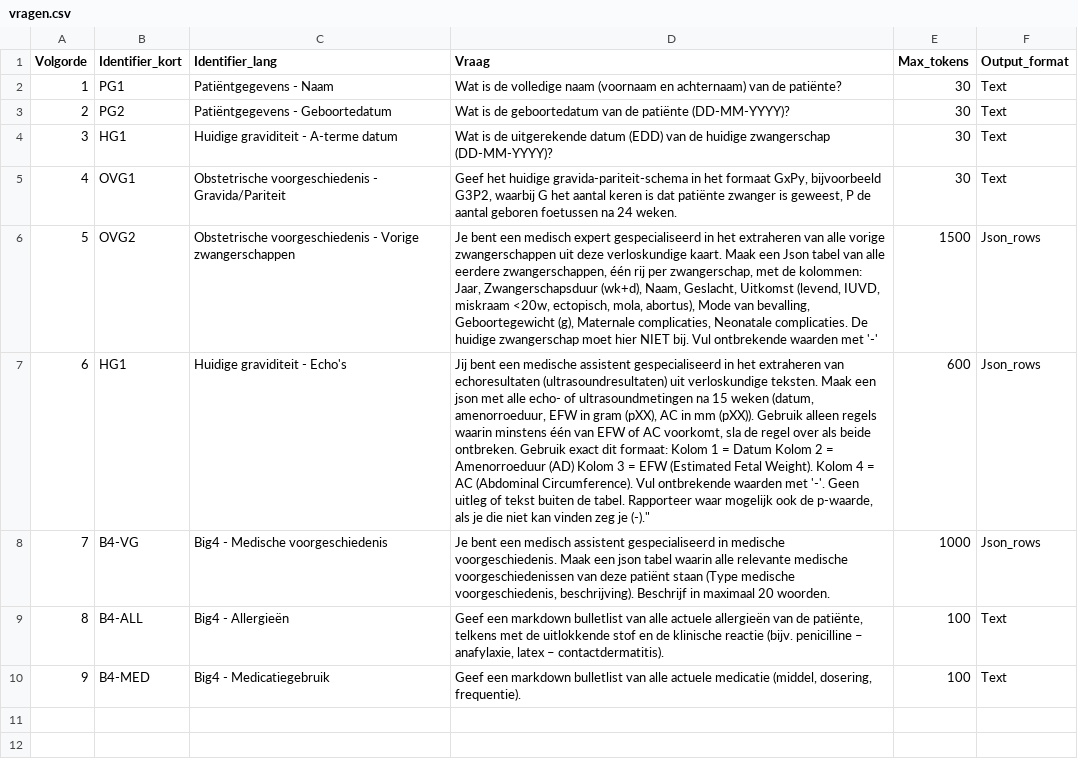
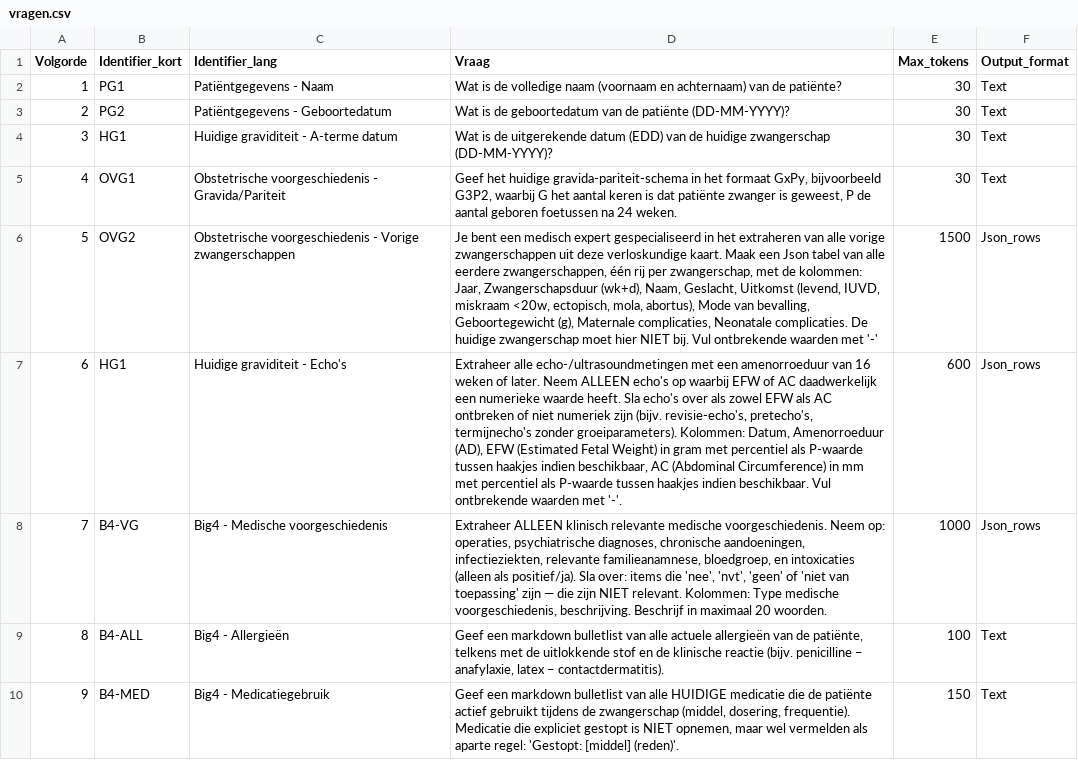
Before and after one commit to Andymaarten/2026_Zorgkaartvragen, a CSV file: vragen.csv, drawn as a sheet; the diff names each change by its address in the sheet, - before the commit and + after, or states it on an @@ line.

Commit message:
update vragen

```diff
--- a/vragen.csv
+++ b/vragen.csv
-D7 (Vraag): Jij bent een medische assistent gespecialiseerd in het extraheren van echoresultaten (ultrasoundresultaten) uit verloskundige teksten. Maak een json met alle echo- of ultrasoundmetingen na 15 weken (datum, amenorroeduur, EFW in gram (pXX), AC in mm (pXX)). Gebruik alleen regels waarin minstens één van EFW of AC voorkomt, sla de regel over als beide ontbreken. Gebruik exact dit formaat: Kolom 1 = Datum Kolom 2 = Amenorroeduur (AD) Kolom 3 = EFW (Estimated Fetal Weight). Kolom 4 = AC (Abdominal Circumference). Vul ontbrekende waarden met '-'. Geen uitleg of tekst buiten de tabel. Rapporteer waar mogelijk ook de p-waarde, als je die niet kan vinden zeg je (-)."
+D7 (Vraag): Extraheer alle echo-/ultrasoundmetingen met een amenorroeduur van 16 weken of later. Neem ALLEEN echo's op waarbij EFW of AC daadwerkelijk een numerieke waarde heeft. Sla echo's over als zowel EFW als AC ontbreken of niet numeriek zijn (bijv. revisie-echo's, pretecho's, termijnecho's zonder groeiparameters). Kolommen: Datum, Amenorroeduur (AD), EFW (Estimated Fetal Weight) in gram met percentiel als P-waarde tussen haakjes indien beschikbaar, AC (Abdominal Circumference) in mm met percentiel als P-waarde tussen haakjes indien beschikbaar. Vul ontbrekende waarden met '-'.
-D8 (Vraag): Je bent een medisch assistent gespecialiseerd in medische voorgeschiedenis. Maak een json tabel waarin alle relevante medische voorgeschiedenissen van deze patiënt staan (Type medische voorgeschiedenis, beschrijving). Beschrijf in…
+D8 (Vraag): Extraheer ALLEEN klinisch relevante medische voorgeschiedenis. Neem op: operaties, psychiatrische diagnoses, chronische aandoeningen, infectieziekten, relevante familieanamnese, bloedgroep, en intoxicaties (alleen als positief/ja). Sla over: items die 'nee', 'nvt', 'geen' of 'niet van toepassing' zijn — die zijn NIET relevant. Kolommen: Type medische voorgeschiedenis, beschrijving. Beschrijf in…
-D10 (Vraag): …van alle actuele medicatie (middel, dosering, frequentie).
+D10 (Vraag): …van alle HUIDIGE medicatie die de patiënte actief gebruikt tijdens de zwangerschap (middel, dosering, frequentie). Medicatie die expliciet gestopt is NIET opnemen, maar wel vermelden als aparte regel: 'Gestopt: [middel] (reden)'.
-E10 (Max_tokens): 100
+E10 (Max_tokens): 150
```
